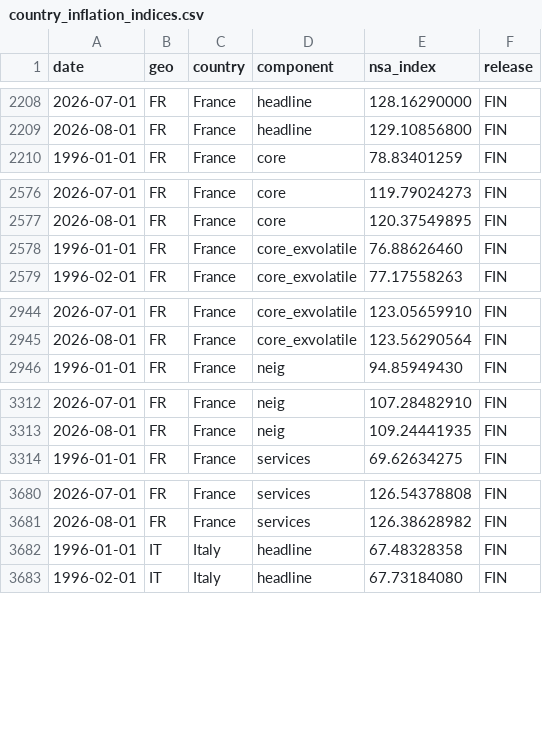
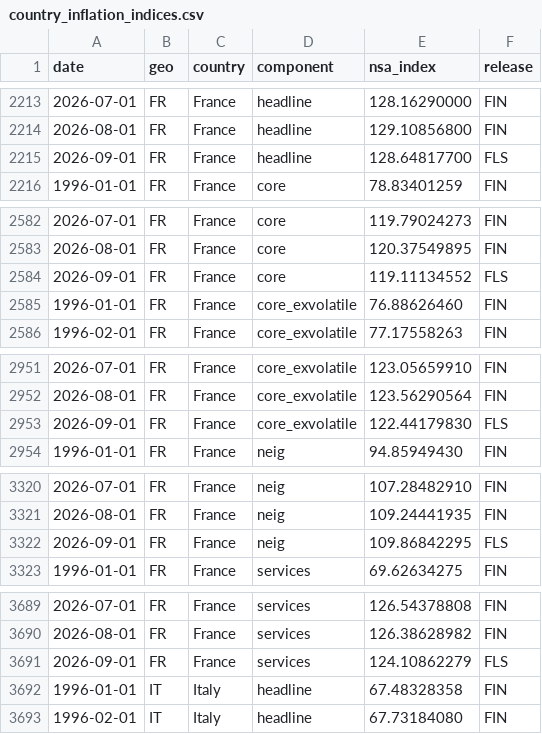
Before and after one commit to aliceodrumond/EuropeMonitor, a CSV file: data/processed/country_inflation_indices.csv, drawn as a sheet; only a part is shown, gaps mark what is left out; the diff covers the shown part only.

```diff
--- a/data/processed/country_inflation_indices.csv
+++ b/data/processed/country_inflation_indices.csv
@@ -2209,2 +2214,3 @@ date,geo,country,component,nsa_index,release
 2026-08-01,FR,France,headline,129.10856800,FIN
+2026-09-01,FR,France,headline,128.64817700,FLS
 1996-01-01,FR,France,core,78.83401259,FIN
@@ -2577,2 +2583,3 @@ date,geo,country,component,nsa_index,release
 2026-08-01,FR,France,core,120.37549895,FIN
+2026-09-01,FR,France,core,119.11134552,FLS
 1996-01-01,FR,France,core_exvolatile,76.88626460,FIN
@@ -2945,2 +2952,3 @@ date,geo,country,component,nsa_index,release
 2026-08-01,FR,France,core_exvolatile,123.56290564,FIN
+2026-09-01,FR,France,core_exvolatile,122.44179830,FLS
 1996-01-01,FR,France,neig,94.85949430,FIN
@@ -3313,2 +3321,3 @@ date,geo,country,component,nsa_index,release
 2026-08-01,FR,France,neig,109.24441935,FIN
+2026-09-01,FR,France,neig,109.86842295,FLS
 1996-01-01,FR,France,services,69.62634275,FIN
@@ -3681,2 +3690,3 @@ date,geo,country,component,nsa_index,release
 2026-08-01,FR,France,services,126.38628982,FIN
+2026-09-01,FR,France,services,124.10862279,FLS
 1996-01-01,IT,Italy,headline,67.48328358,FIN
```
Also changed, not shown: 20 added rows elsewhere in this file, data/raw/ecb_bls_bls_factor_capital_ea.csv, data/raw/ecb_eurusd_daily.csv, 8 other files.
